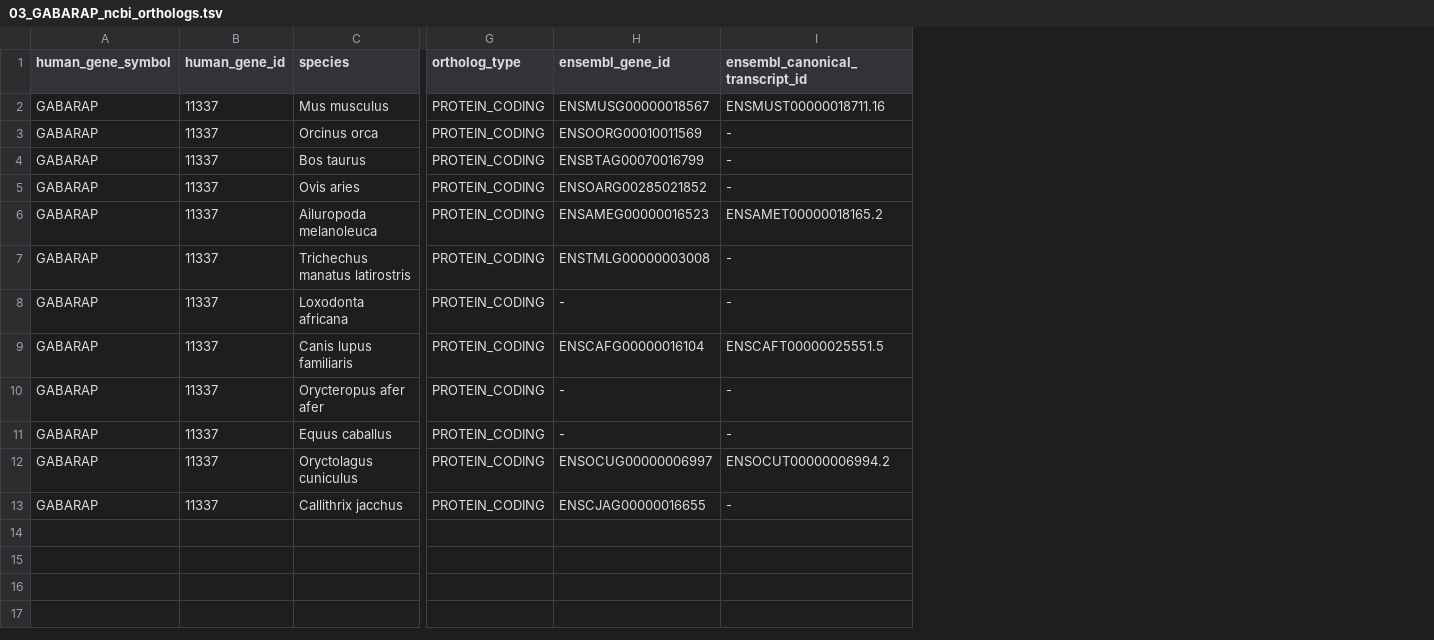
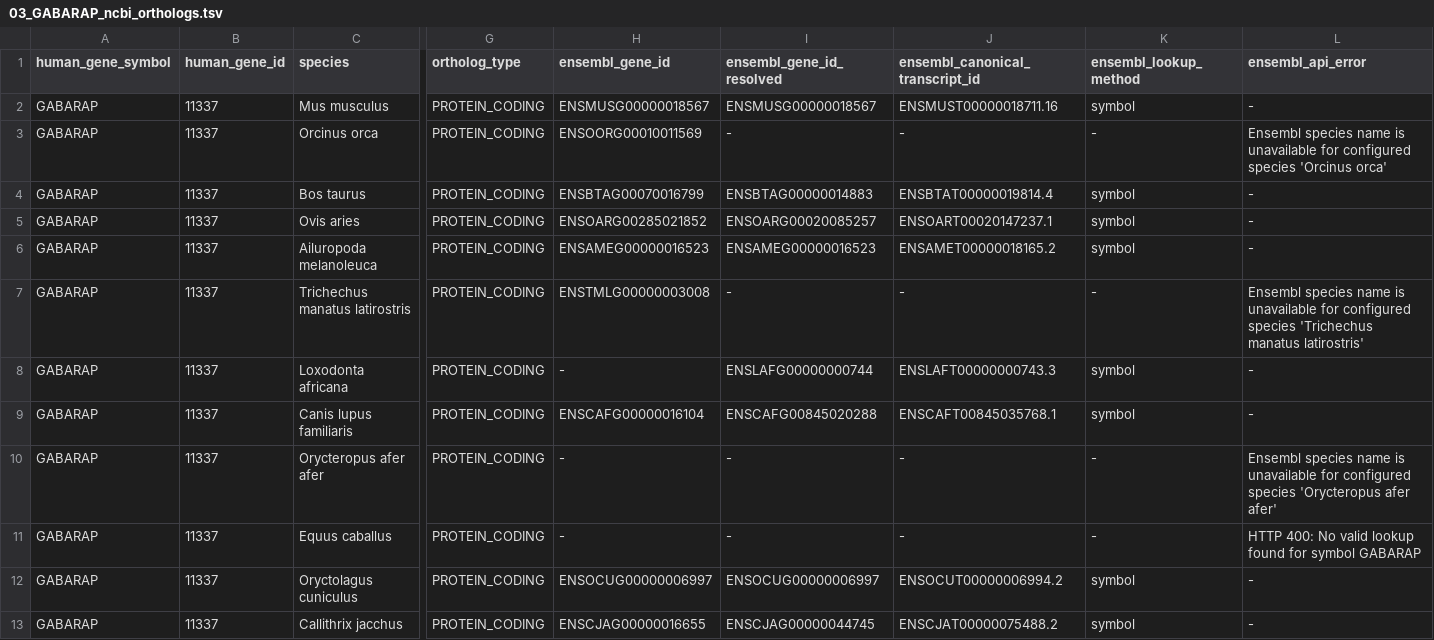
Before and after one commit to vanya-antonov/start-ss, a TSV file: work/2026/1111.gabarap_orthologs.ncbi/03_GABARAP_ncbi_orthologs.tsv, drawn as a sheet; only a part is shown, gaps mark what is left out; addresses are those after the commit; the diff names each change by its address in the sheet, - before the commit and + after, or states it on an @@ line.

```diff
--- a/work/2026/1111.gabarap_orthologs.ncbi/03_GABARAP_ncbi_orthologs.tsv
+++ b/work/2026/1111.gabarap_orthologs.ncbi/03_GABARAP_ncbi_orthologs.tsv
+column I (ensembl_gene_id_resolved), rows 2-13: ENSMUSG00000018567 | - | ENSBTAG00000014883 | ENSOARG00020085257 | ENSAMEG00000016523 | - | ENSLAFG00000000744 | ENSCAFG00845020288 | - | - | ENSOCUG00000006997 | ENSCJAG00000044745
+column K (ensembl_lookup_method), rows 2-13: symbol | - | symbol | symbol | symbol | - | symbol | symbol | - | - | symbol | symbol
+column L (ensembl_api_error), rows 2-13: - | Ensembl species name is unavailable for configured species 'Orcinus orca' | - | - | - | Ensembl species name is unavailable for configured species 'Trichechus manatus latirostris' | - | - | Ensembl species name is unavailable for configured species 'Orycteropus afer afer' | HTTP 400: No valid lookup found for symbol GABARAP | - | -
-J4 (ensembl_canonical_transcript_id): -
+J4 (ensembl_canonical_transcript_id): ENSBTAT00000019814.4
-J5 (ensembl_canonical_transcript_id): -
+J5 (ensembl_canonical_transcript_id): ENSOART00020147237.1
-J8 (ensembl_canonical_transcript_id): -
+J8 (ensembl_canonical_transcript_id): ENSLAFT00000000743.3
-J9 (ensembl_canonical_transcript_id): ENSCAFT00000025551.5
+J9 (ensembl_canonical_transcript_id): ENSCAFT00845035768.1
-J13 (ensembl_canonical_transcript_id): -
+J13 (ensembl_canonical_transcript_id): ENSCJAT00000075488.2
```
Also changed, not shown: 1 other file.
